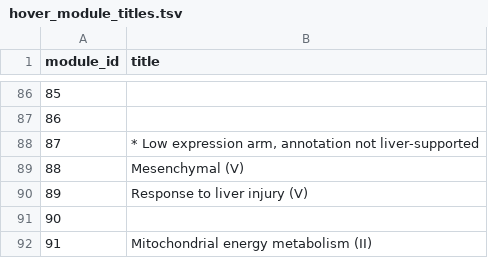
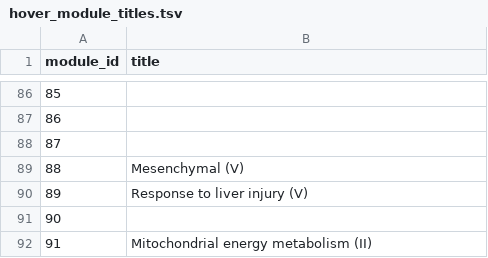
Before and after one commit to ScilifelabDataCentre/swedish-pathogens-portal, a TSV file: dashboard_visualisation/liver_resource/data/hover_module_titles.tsv, drawn as a sheet; only a part is shown, gaps mark what is left out; the diff covers the shown part only.

Commit message:
fix(tests): update hover module titles in tests and data to remove low-expression labels

```diff
--- a/dashboard_visualisation/liver_resource/data/hover_module_titles.tsv
+++ b/dashboard_visualisation/liver_resource/data/hover_module_titles.tsv
@@ -87,3 +87,3 @@ module_id	title
 86	
-87	* Low expression arm, annotation not liver-supported
+87	
 88	Mesenchymal (V)
```
Also changed, not shown: 16 edited cells elsewhere in this file, 1 other file.
